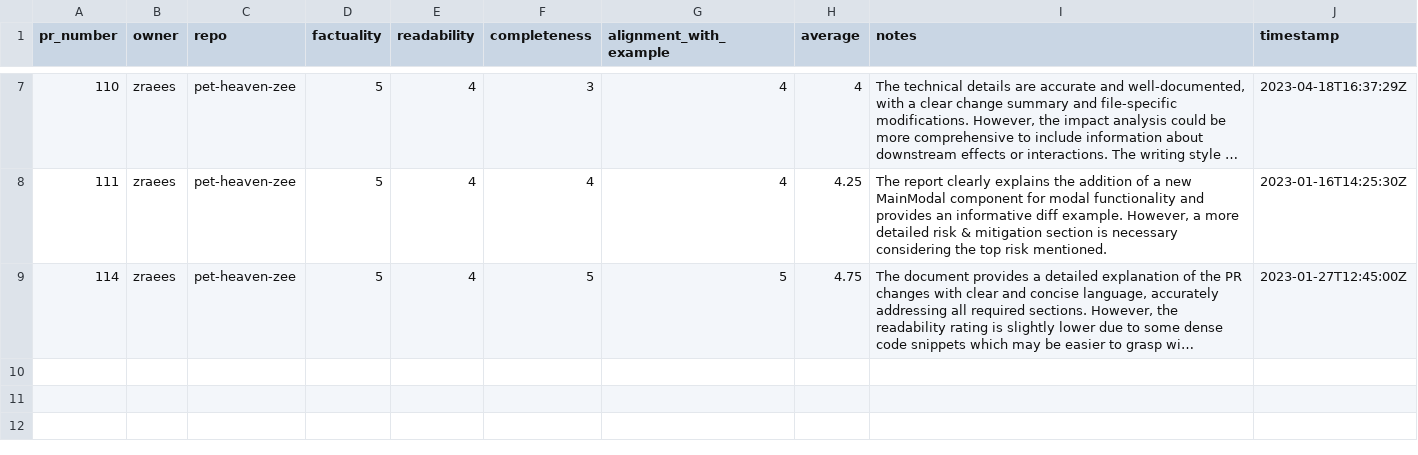
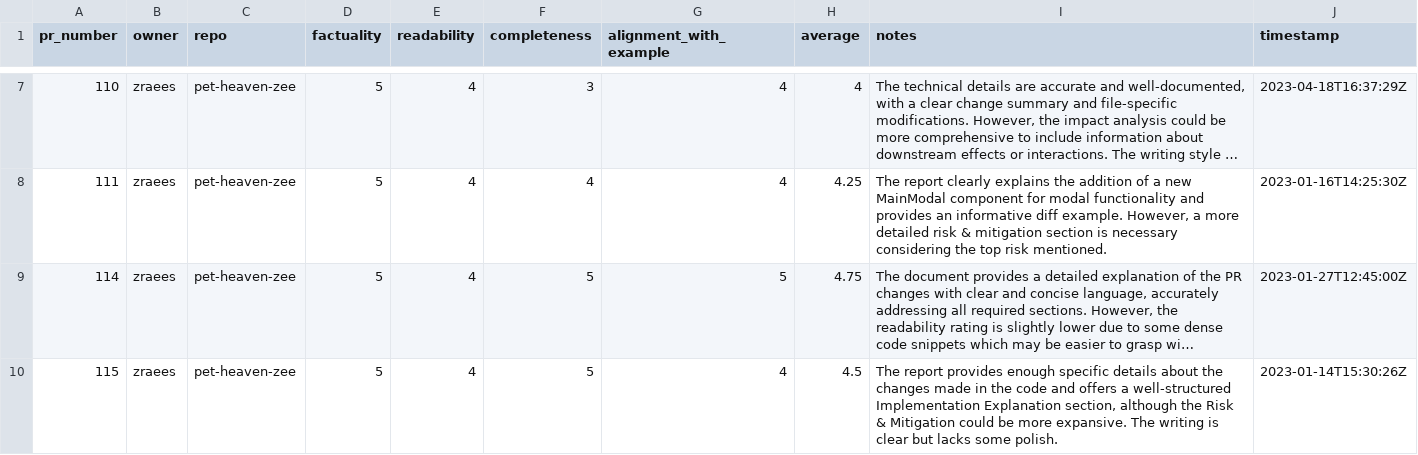
Before and after one commit to zraees/pet-heaven-zee, a CSV file: evals/evals.csv, drawn as a sheet; only a part is shown, gaps mark what is left out; long unchanged cells end in …; the diff names each change by its address in the sheet, - before the commit and + after, or states it on an @@ line.

Commit message:
metrics(pr-115): update evals.csv

```diff
--- a/evals/evals.csv
+++ b/evals/evals.csv
+row 10: 115 | zraees | pet-heaven-zee | 5 | 4 | 5 | 4 | 4.5 | The report provides enough specific details about the changes made in the code and offers a well-structured Implementation Explanation section, although the Risk & Mitigation could be more expansive. The writing is clear but lacks some polish. | 2023-01-14T15:30:26Z
```
